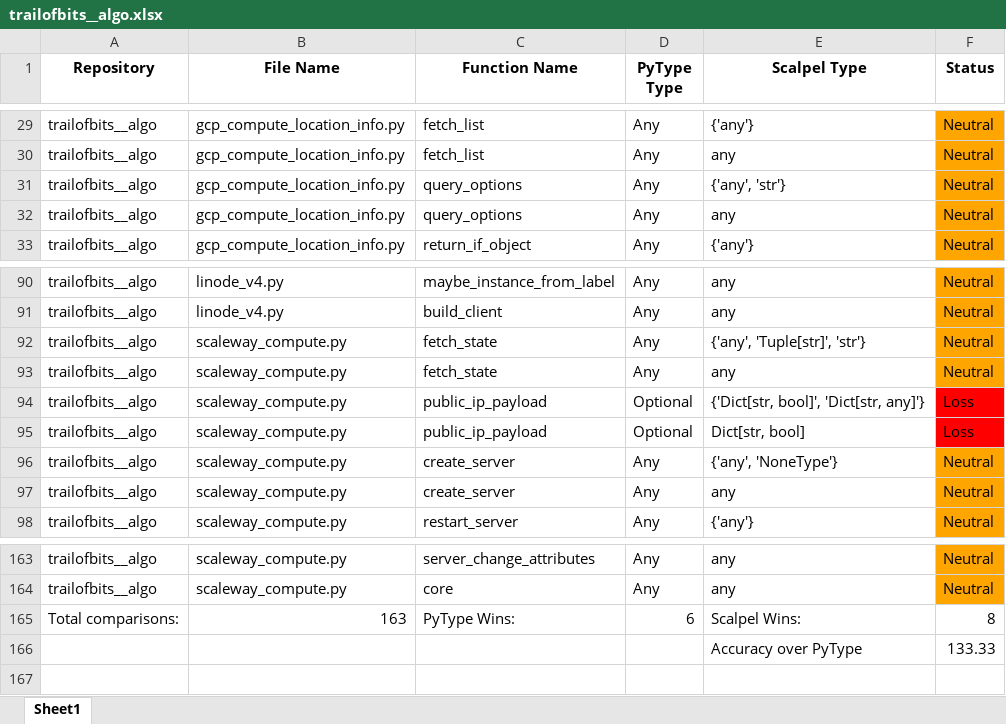
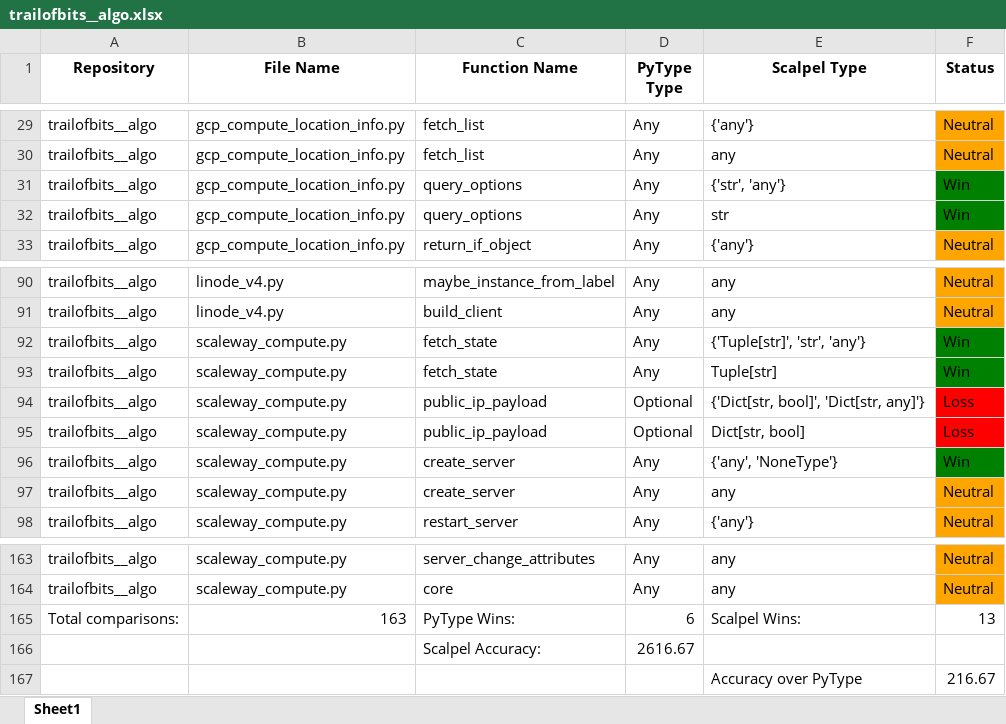
Before and after one commit to SMAT-Lab/Scalpel, an Excel workbook: scalpel/typeinfer/evaluation/evaluation_outputs/trailofbits__algo.xlsx, sheet Sheet1, drawn as a sheet; only a part is shown, gaps mark what is left out; values as stored, in another font and other column widths than the file's, no borders; removed rows and columns are numbered as before the commit, all else as after; the diff names each change by its address in the sheet, - before the commit and + after, or states it on an @@ line.

```diff
--- a/scalpel/typeinfer/evaluation/evaluation_outputs/trailofbits__algo.xlsx (sheet Sheet1)
+++ b/scalpel/typeinfer/evaluation/evaluation_outputs/trailofbits__algo.xlsx (sheet Sheet1)
-E31 (Scalpel Type): {'any', 'str'}
+E31 (Scalpel Type): {'str', 'any'}
-F31:F32 (Status): Neutral
+F31:F32 (Status): Win
-F31:F32 fill: #FFA500
+F31:F32 fill: #008000
-E32 (Scalpel Type): any
+E32 (Scalpel Type): str
-E92 (Scalpel Type): {'any', 'Tuple[str]', 'str'}
+E92 (Scalpel Type): {'Tuple[str]', 'str', 'any'}
-F92:F93 (Status): Neutral
+F92:F93 (Status): Win
-F92:F93 fill: #FFA500
+F92:F93 fill: #008000
-E93 (Scalpel Type): any
+E93 (Scalpel Type): Tuple[str]
-F96 (Status): Neutral
+F96 (Status): Win
-F96 fill: #FFA500
+F96 fill: #008000
-F165 (Status): 8
+F165 (Status): 13
-row 166:  |  |  |  | Accuracy over PyType | 133.33
+row 166:  |  | Scalpel Accuracy: | 2616.67
+row 167:  |  |  |  | Accuracy over PyType | 216.67
```
Also changed, not shown: scalpel/typeinfer/evaluation/evaluation_outputs/deezer__spleeter.xlsx, scalpel/typeinfer/evaluation/evaluation_outputs/facebookresearch__Detectron.xlsx, 26 other files.
